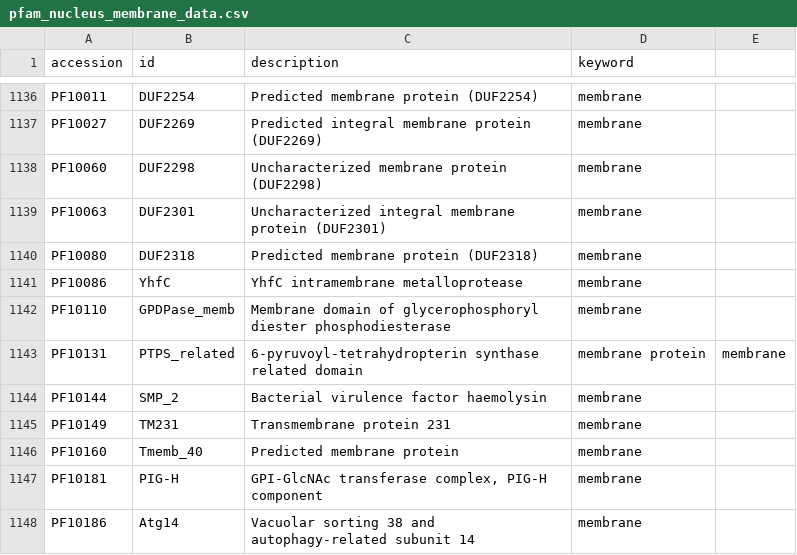
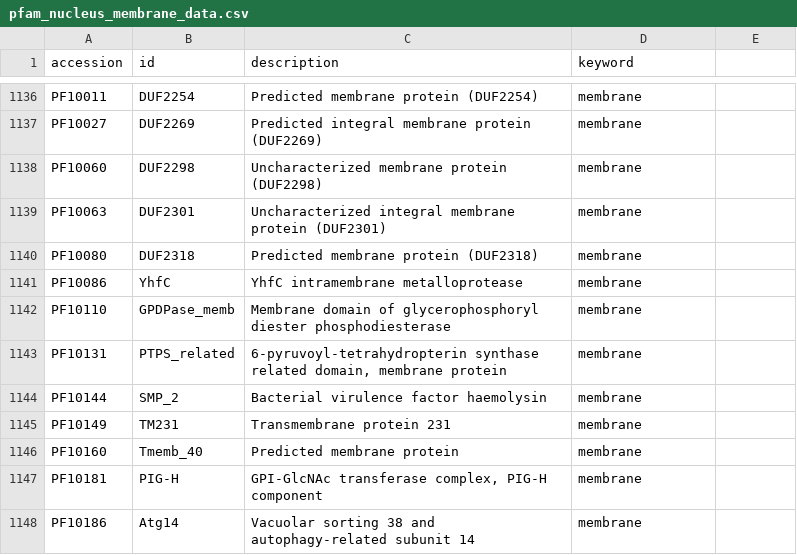
Before and after one commit to msreis/Multiresolution-nuclear-protein-classifier, a CSV file: input/pfam_nucleus_membrane_data.csv, drawn as a sheet; only a part is shown, gaps mark what is left out.

```diff
--- a/input/pfam_nucleus_membrane_data.csv
+++ b/input/pfam_nucleus_membrane_data.csv
@@ -1142,3 +1142,3 @@ PF10086,YhfC,YhfC intramembrane metalloprotease,membrane,,,,
 PF10110,GPDPase_memb,Membrane domain of glycerophosphoryl diester phosphodiesterase,membrane,,,,
-PF10131,PTPS_related,6-pyruvoyl-tetrahydropterin synthase related domain, membrane protein,membrane,,,
+PF10131,PTPS_related,"6-pyruvoyl-tetrahydropterin synthase related domain, membrane protein",membrane,,,
 PF10144,SMP_2,Bacterial virulence factor haemolysin,membrane,,,,
```
Also changed, not shown: 2 other files.
